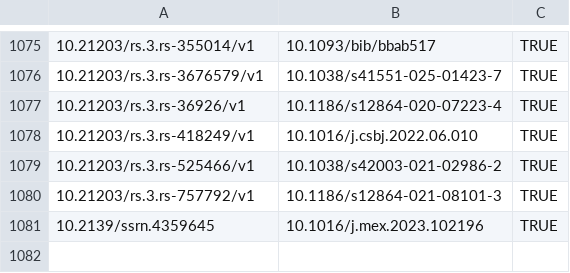
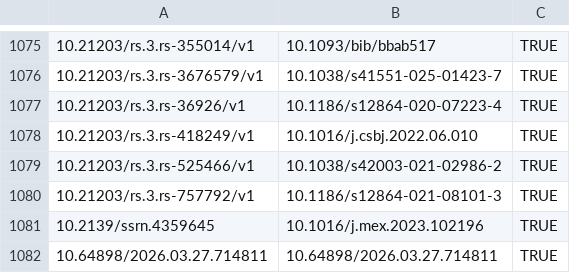
Before and after one commit to scRNA-tools/scRNA-tools, a TSV file: database/reference-links.tsv, drawn as a sheet; only a part is shown, gaps mark what is left out; the diff names each change by its address in the sheet, - before the commit and + after, or states it on an @@ line.

```diff
--- a/database/reference-links.tsv
+++ b/database/reference-links.tsv
+row 1082: 10.64898/2026.03.27.714811 | 10.64898/2026.03.27.714811 | TRUE
```
Also changed, not shown: database/categories-idx.tsv, database/doi-idx.tsv, 3 other files.
